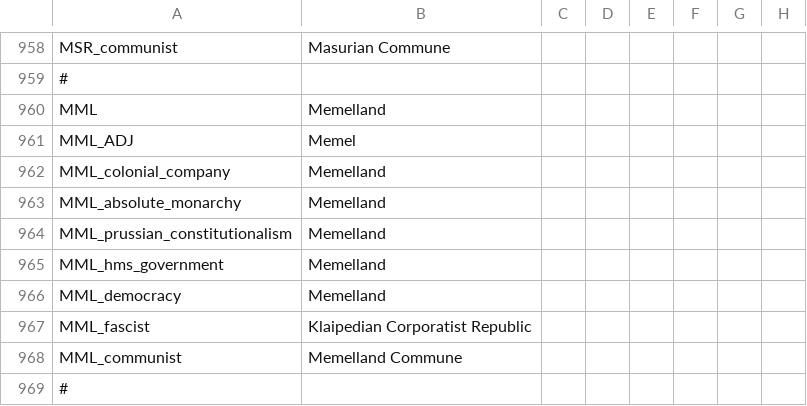
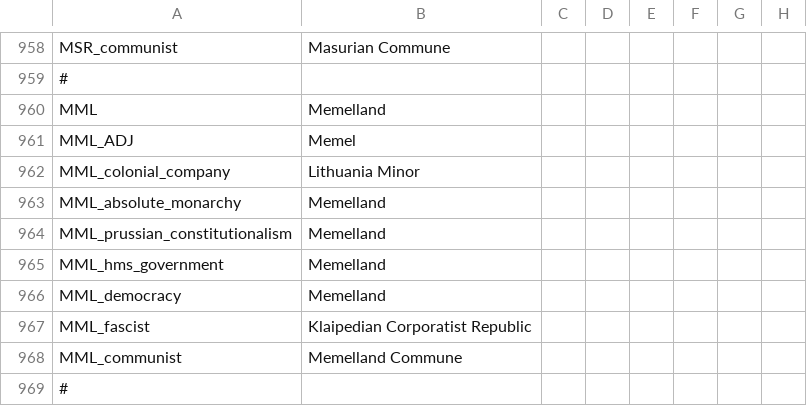
Before and after one commit to TurningPointNovocherkassk/Historical_Bloat_Mod, a CSV file: ANON_HFM/localisation/00_ANON_randomshit.csv, drawn as a sheet; only a part is shown, gaps mark what is left out; the diff names each change by its address in the sheet, - before the commit and + after, or states it on an @@ line.

```diff
--- a/ANON_HFM/localisation/00_ANON_randomshit.csv
+++ b/ANON_HFM/localisation/00_ANON_randomshit.csv
-B962: Memelland
+B962: Lithuania Minor
```
Also changed, not shown: 6 other files.
